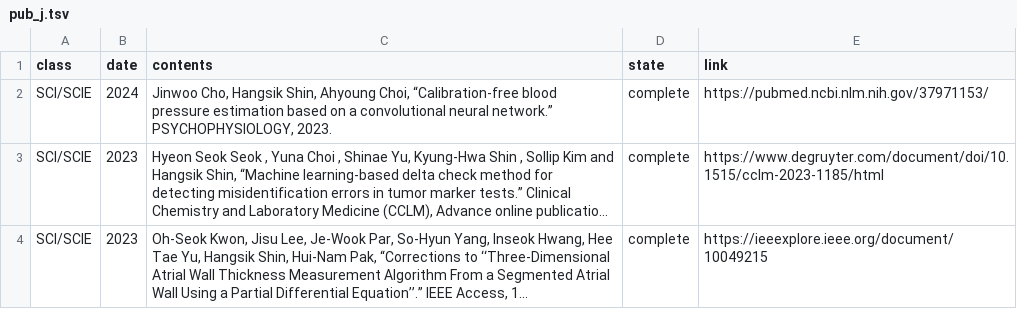
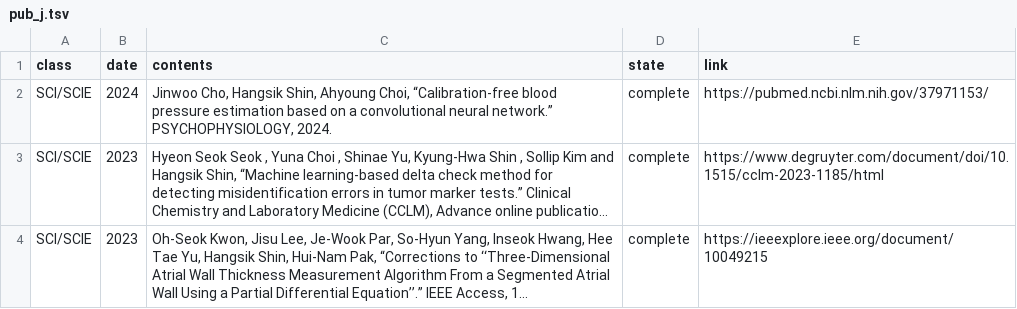
Before and after one commit to thisisyjin/dlab-amc.github.io, a TSV file: _data/sheets/pub_j.tsv, drawn as a sheet; only a part is shown; long unchanged cells end in …; the diff names each change by its address in the sheet, - before the commit and + after, or states it on an @@ line.

Commit message:
docs: 논문수정

```diff
--- a/_data/sheets/pub_j.tsv
+++ b/_data/sheets/pub_j.tsv
-C2 (contents): …network.” PSYCHOPHYSIOLOGY, 2023.
+C2 (contents): …network.” PSYCHOPHYSIOLOGY, 2024.
```
